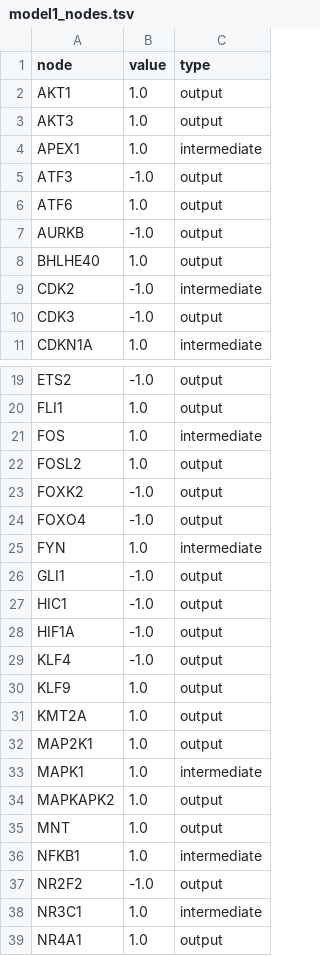
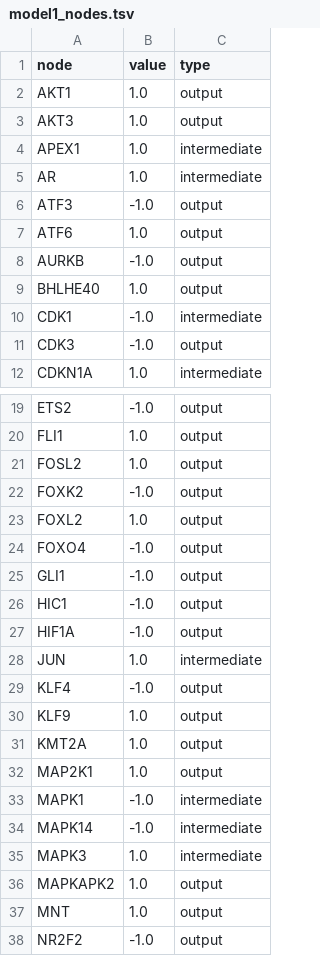
Before and after one commit to saezlab/multiomics2026, a TSV file: results/model1_nodes.tsv, drawn as a sheet; only a part is shown, gaps mark what is left out; the shorter side is filled out with more unchanged rows; the diff covers the shown part only.

```diff
--- a/results/model1_nodes.tsv
+++ b/results/model1_nodes.tsv
@@ -4,2 +4,3 @@ AKT3	1.0	output
 APEX1	1.0	intermediate
+AR	1.0	intermediate
 ATF3	-1.0	output
@@ -8,3 +9,3 @@ AURKB	-1.0	output
 BHLHE40	1.0	output
-CDK2	-1.0	intermediate
+CDK1	-1.0	intermediate
 CDK3	-1.0	output
@@ -20,7 +20,6 @@ ETS2	-1.0	output
 FLI1	1.0	output
-FOS	1.0	intermediate
 FOSL2	1.0	output
 FOXK2	-1.0	output
+FOXL2	1.0	output
 FOXO4	-1.0	output
-FYN	1.0	intermediate
 GLI1	-1.0	output
@@ -28,2 +27,3 @@ HIC1	-1.0	output
 HIF1A	-1.0	output
+JUN	1.0	intermediate
 KLF4	-1.0	output
@@ -32,6 +32,7 @@ KMT2A	1.0	output
 MAP2K1	1.0	output
-MAPK1	1.0	intermediate
+MAPK1	-1.0	intermediate
+MAPK14	-1.0	intermediate
+MAPK3	1.0	intermediate
 MAPKAPK2	1.0	output
 MNT	1.0	output
-NFKB1	1.0	intermediate
 NR2F2	-1.0	output
```
Also changed, not shown: 2 added rows, 2 removed rows and 4 edited cells elsewhere in this file, data/network/pkn_model1.tsv, data/network/pkn_model2.tsv, 37 other files.
